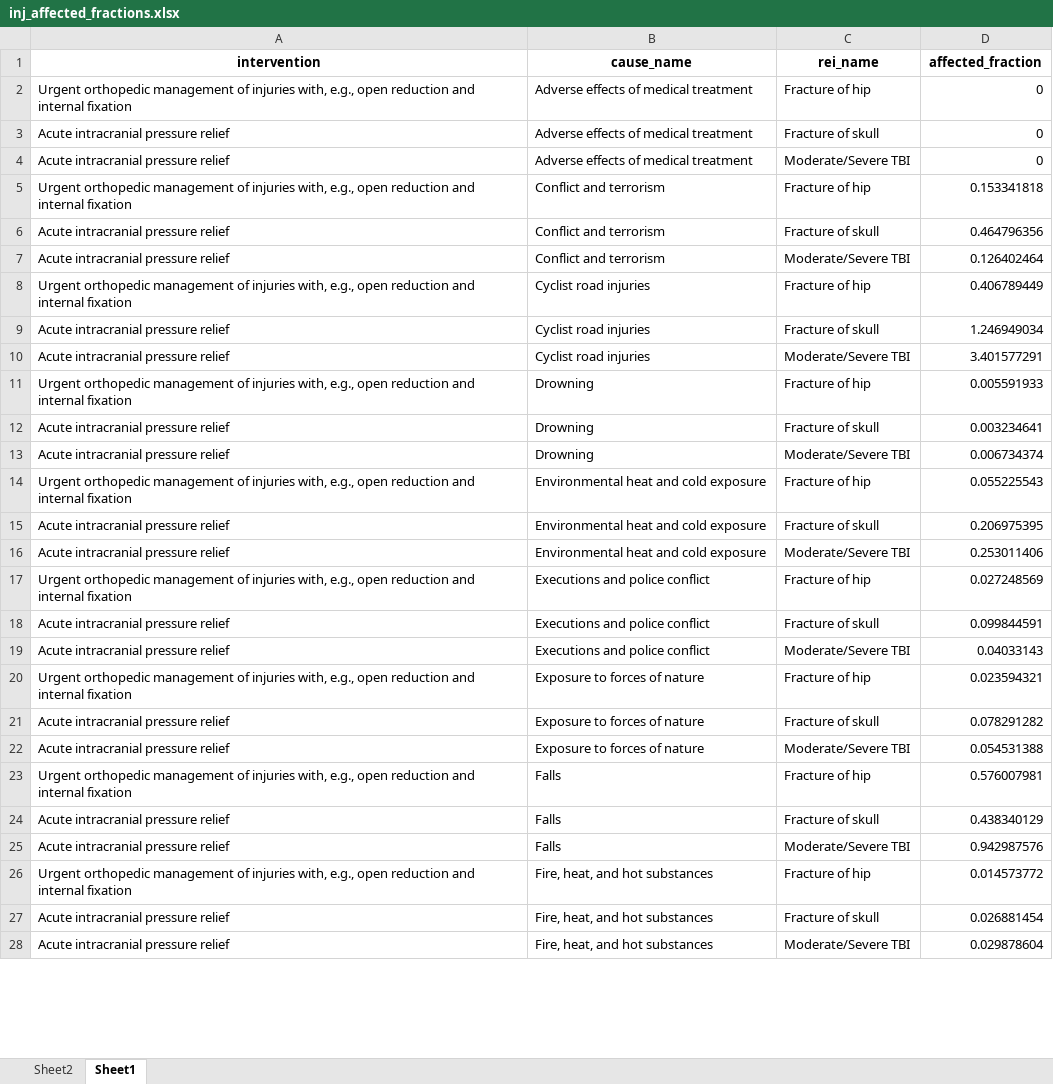
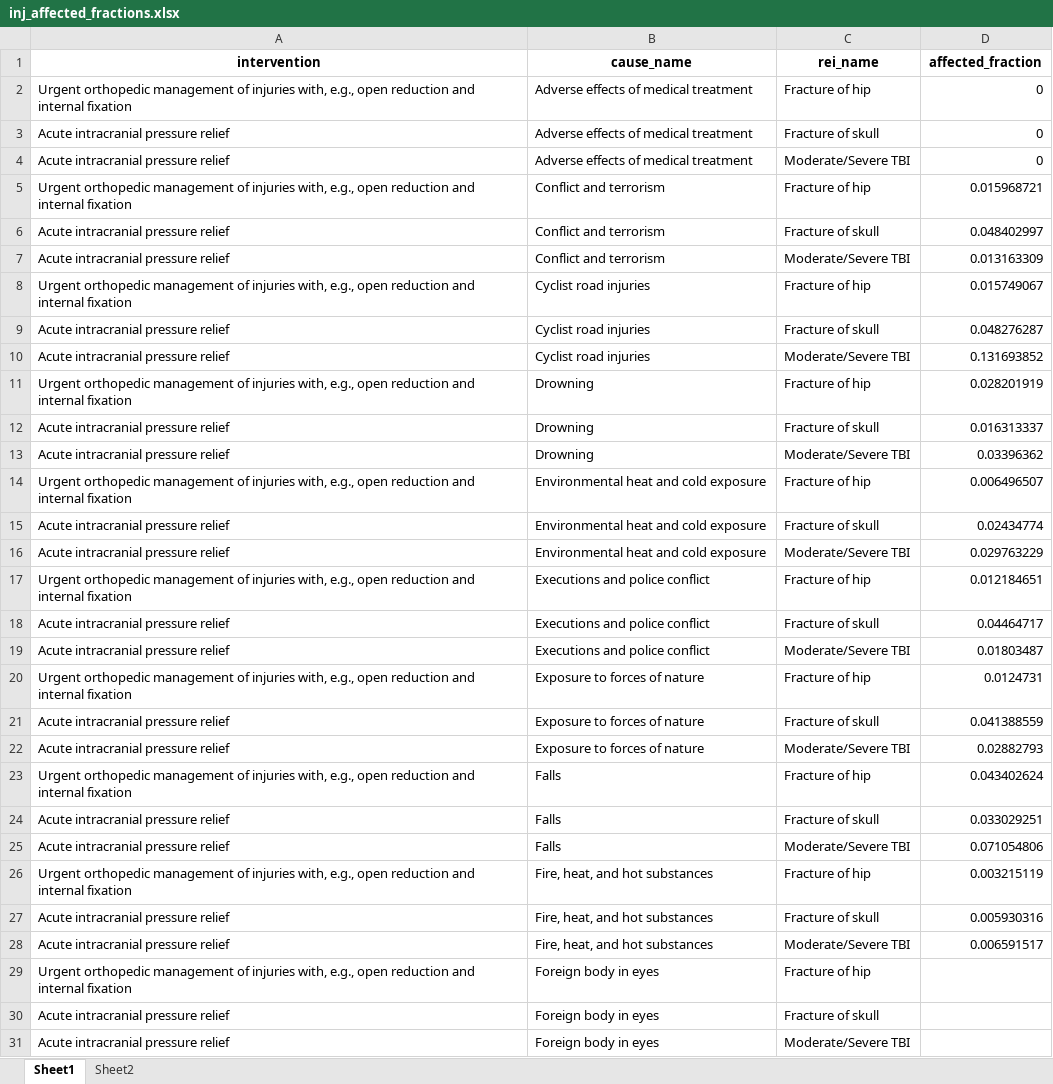
Before and after one commit to mccoates/inj_surg_impact, an Excel workbook: inj_affected_fractions.xlsx, sheet Sheet1, drawn as a sheet; only a part is shown; values as stored, in another font and other column widths than the file's, no borders; the diff covers the shown part only; the diff names each change by its address in the sheet, - before the commit and + after, or states it on an @@ line.

```diff
--- a/inj_affected_fractions.xlsx (sheet Sheet1)
+++ b/inj_affected_fractions.xlsx (sheet Sheet1)
@@ sheet tab order changed: Sheet1 | Sheet2 @@
-D5 (affected_fraction): 0.153341818
+D5 (affected_fraction): 0.015968721
-D6 (affected_fraction): 0.464796356
+D6 (affected_fraction): 0.048402997
-D7 (affected_fraction): 0.126402464
+D7 (affected_fraction): 0.013163309
-D8 (affected_fraction): 0.406789449
+D8 (affected_fraction): 0.015749067
-D9 (affected_fraction): 1.246949034
+D9 (affected_fraction): 0.048276287
-D10 (affected_fraction): 3.401577291
+D10 (affected_fraction): 0.131693852
-D11 (affected_fraction): 0.005591933
+D11 (affected_fraction): 0.028201919
-D12 (affected_fraction): 0.003234641
+D12 (affected_fraction): 0.016313337
-D13 (affected_fraction): 0.006734374
+D13 (affected_fraction): 0.03396362
-D14 (affected_fraction): 0.055225543
+D14 (affected_fraction): 0.006496507
-D15 (affected_fraction): 0.206975395
+D15 (affected_fraction): 0.02434774
-D16 (affected_fraction): 0.253011406
+D16 (affected_fraction): 0.029763229
-D17 (affected_fraction): 0.027248569
+D17 (affected_fraction): 0.012184651
-D18 (affected_fraction): 0.099844591
+D18 (affected_fraction): 0.04464717
-D19 (affected_fraction): 0.04033143
+D19 (affected_fraction): 0.01803487
-D20 (affected_fraction): 0.023594321
+D20 (affected_fraction): 0.0124731
-D21 (affected_fraction): 0.078291282
+D21 (affected_fraction): 0.041388559
-D22 (affected_fraction): 0.054531388
+D22 (affected_fraction): 0.02882793
-D23 (affected_fraction): 0.576007981
+D23 (affected_fraction): 0.043402624
-D24 (affected_fraction): 0.438340129
+D24 (affected_fraction): 0.033029251
-D25 (affected_fraction): 0.942987576
+D25 (affected_fraction): 0.071054806
-D26 (affected_fraction): 0.014573772
+D26 (affected_fraction): 0.003215119
-D27 (affected_fraction): 0.026881454
+D27 (affected_fraction): 0.005930316
-D28 (affected_fraction): 0.029878604
+D28 (affected_fraction): 0.006591517
+row 29: Urgent orthopedic management of injuries with, e.g., open reduction and internal fixation | Foreign body in eyes | Fracture of hip
+row 30: Acute intracranial pressure relief | Foreign body in eyes | Fracture of skull
+row 31: Acute intracranial pressure relief | Foreign body in eyes | Moderate/Severe TBI
```
Also changed, not shown: other rows of this sheet, sheet Sheet2.
